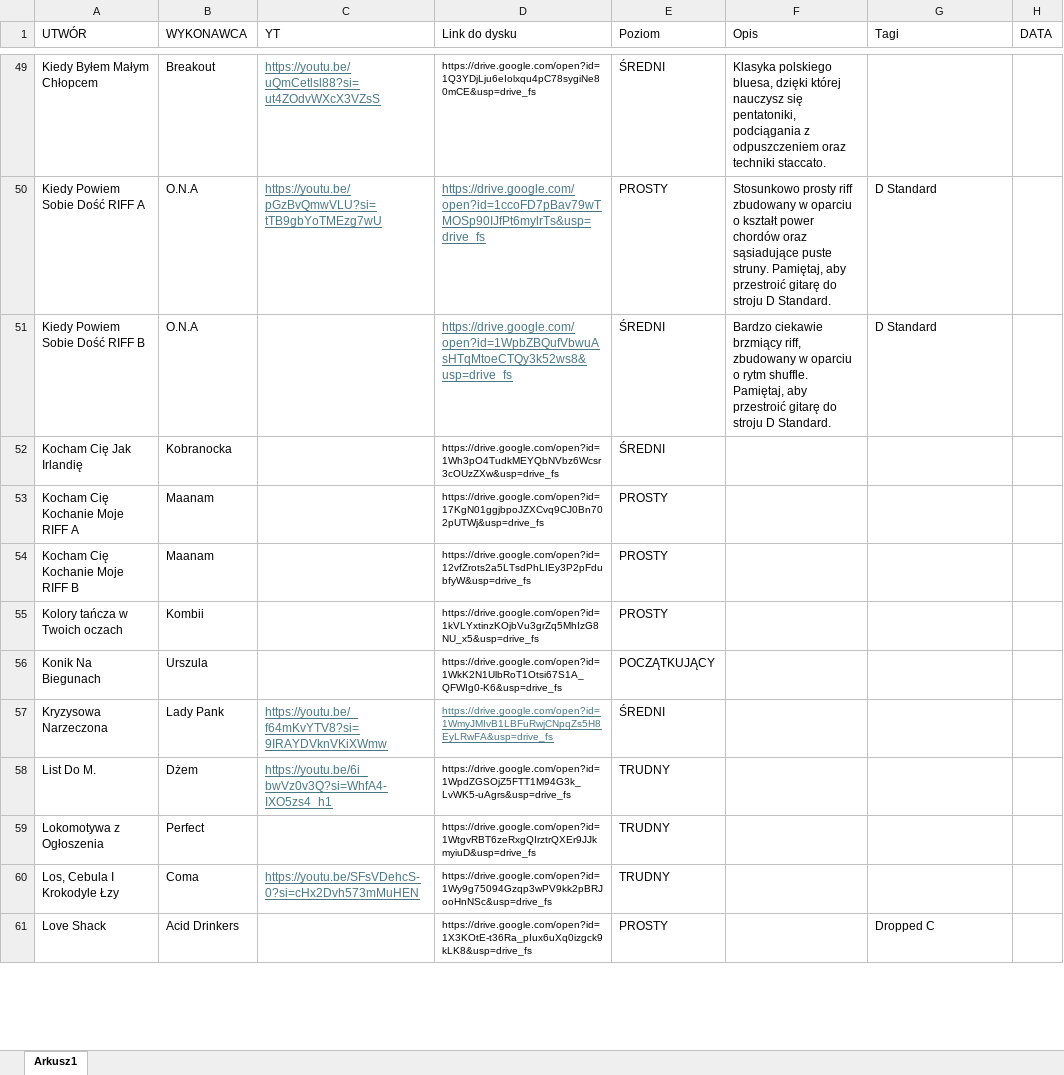
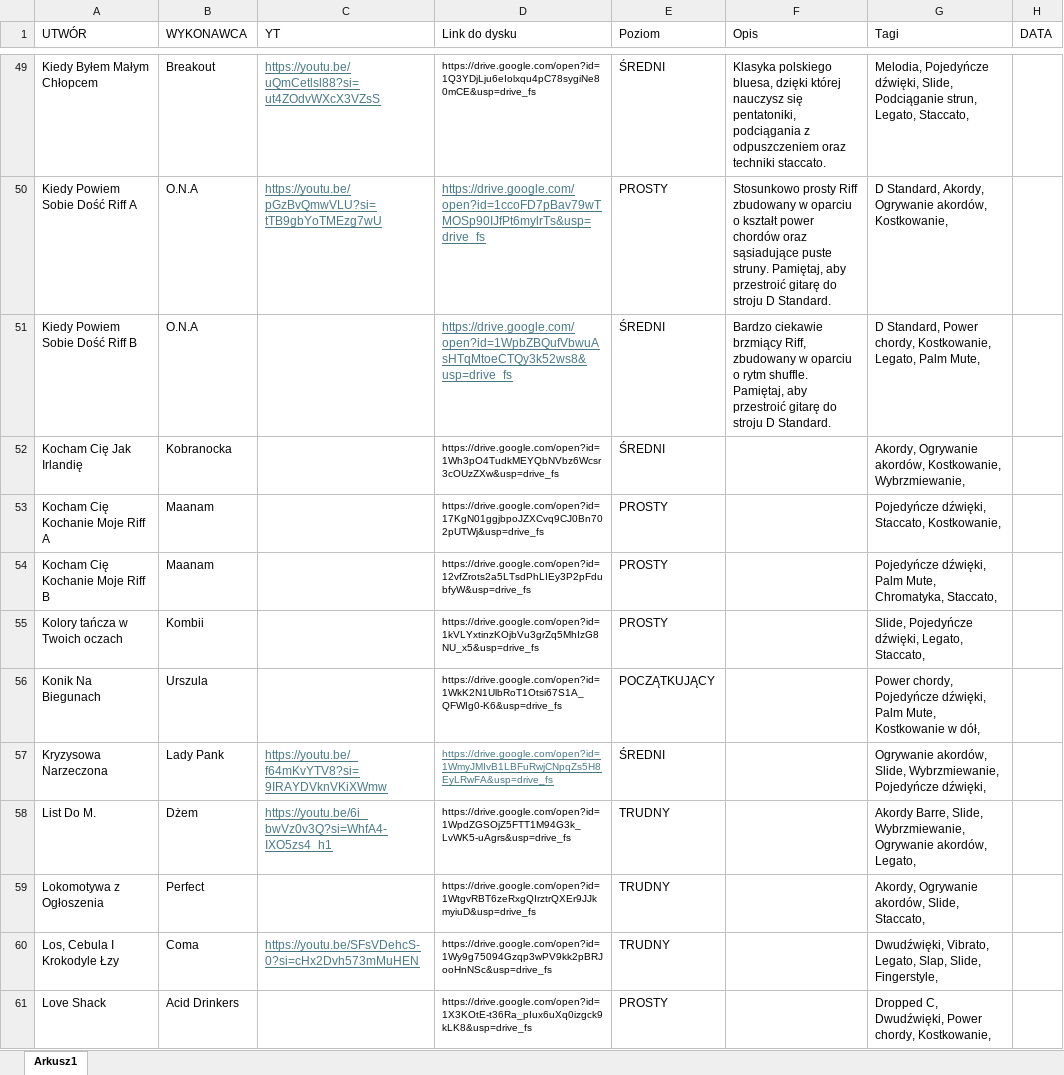
Before and after one commit to WujekSzpon/najlepsze-polskie-riffy, an Excel workbook: KONSPEKT - NPR.xlsx, sheet Arkusz1, drawn as a sheet; only a part is shown, gaps mark what is left out; values as stored, in another font and other column widths than the file's, no borders; table styles not drawn; the diff covers the shown part only; the diff names each change by its address in the sheet, - before the commit and + after, or states it on an @@ line.

```diff
--- a/KONSPEKT - NPR.xlsx (sheet Arkusz1)
+++ b/KONSPEKT - NPR.xlsx (sheet Arkusz1)
-G49 (Tagi): (empty)
+G49 (Tagi): Melodia, Pojedyńcze dźwięki, Slide, Podciąganie strun, Legato, Staccato,
-A50 (UTWÓR): Kiedy Powiem Sobie Dość RIFF A
+A50 (UTWÓR): Kiedy Powiem Sobie Dość Riff A
-F50 (Opis): Stosunkowo prosty riff zbudowany w…
+F50 (Opis): Stosunkowo prosty Riff zbudowany w…
-G50 (Tagi): D Standard
+G50 (Tagi): D Standard, Akordy, Ogrywanie akordów, Kostkowanie,
-A51 (UTWÓR): Kiedy Powiem Sobie Dość RIFF B
+A51 (UTWÓR): Kiedy Powiem Sobie Dość Riff B
-F51 (Opis): …ciekawie brzmiący riff, zbudowany w…
+F51 (Opis): …ciekawie brzmiący Riff, zbudowany w…
-G51 (Tagi): D Standard
+G51 (Tagi): D Standard, Power chordy, Kostkowanie, Legato, Palm Mute,
-G52 (Tagi): (empty)
+G52 (Tagi): Akordy, Ogrywanie akordów, Kostkowanie, Wybrzmiewanie,
-A53 (UTWÓR): Kocham Cię Kochanie Moje RIFF A
+A53 (UTWÓR): Kocham Cię Kochanie Moje Riff A
-G53 (Tagi): (empty)
+G53 (Tagi): Pojedyńcze dźwięki, Staccato, Kostkowanie,
-A54 (UTWÓR): Kocham Cię Kochanie Moje RIFF B
+A54 (UTWÓR): Kocham Cię Kochanie Moje Riff B
-G54 (Tagi): (empty)
+G54 (Tagi): Pojedyńcze dźwięki, Palm Mute, Chromatyka, Staccato,
-G55 (Tagi): (empty)
+G55 (Tagi): Slide, Pojedyńcze dźwięki, Legato, Staccato,
-G56 (Tagi): (empty)
+G56 (Tagi): Power chordy, Pojedyńcze dźwięki, Palm Mute, Kostkowanie w dół,
-G57 (Tagi): (empty)
+G57 (Tagi): Ogrywanie akordów, Slide, Wybrzmiewanie, Pojedyńcze dźwięki,
-G58 (Tagi): (empty)
+G58 (Tagi): Akordy Barre, Slide, Wybrzmiewanie, Ogrywanie akordów, Legato,
-G59 (Tagi): (empty)
+G59 (Tagi): Akordy, Ogrywanie akordów, Slide, Staccato,
-G60 (Tagi): (empty)
+G60 (Tagi): Dwudźwięki, Vibrato, Legato, Slap, Slide, Fingerstyle,
-G61 (Tagi): Dropped C
+G61 (Tagi): Dropped C, Dwudźwięki, Power chordy, Kostkowanie,
```
Also changed, not shown: 124 edited cells elsewhere in this sheet.
